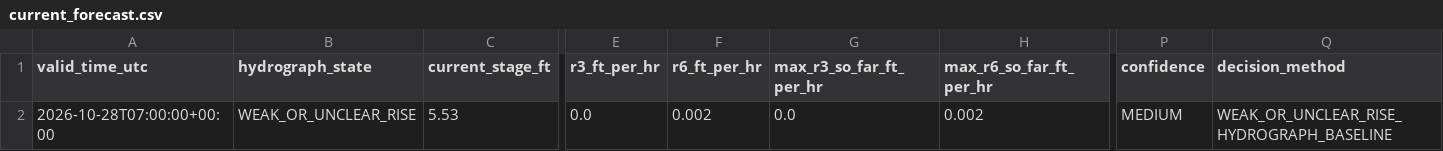
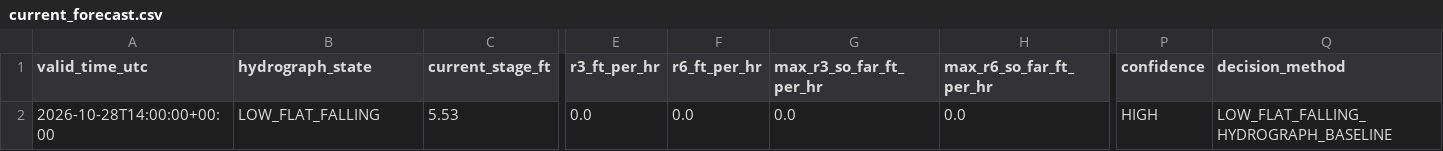
Before and after one commit to mefferso/hobo-mcneil-analog-live-v3, a CSV file: docs/output/current_forecast.csv, drawn as a sheet; only a part is shown, gaps mark what is left out; the diff names each change by its address in the sheet, - before the commit and + after, or states it on an @@ line.

```diff
--- a/docs/output/current_forecast.csv
+++ b/docs/output/current_forecast.csv
-A2 (valid_time_utc): 2026-10-28T07:00:00+00:00
+A2 (valid_time_utc): 2026-10-28T14:00:00+00:00
-B2 (hydrograph_state): WEAK_OR_UNCLEAR_RISE
+B2 (hydrograph_state): LOW_FLAT_FALLING
-F2 (r6_ft_per_hr): 0.002
+F2 (r6_ft_per_hr): 0.0
-H2 (max_r6_so_far_ft_per_hr): 0.002
+H2 (max_r6_so_far_ft_per_hr): 0.0
-P2 (confidence): MEDIUM
+P2 (confidence): HIGH
-Q2 (decision_method): WEAK_OR_UNCLEAR_RISE_HYDROGRAPH_BASELINE
+Q2 (decision_method): LOW_FLAT_FALLING_HYDROGRAPH_BASELINE
```
Also changed, not shown: docs/output/current_analogs.csv, 1 other file.
